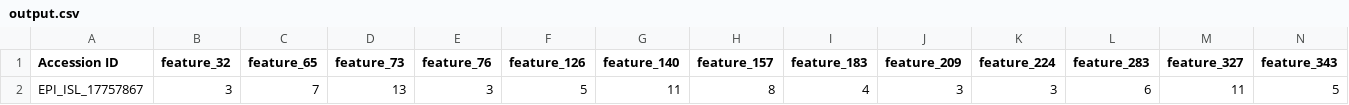
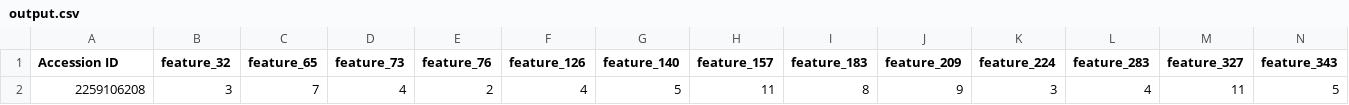
Before and after one commit to bjorgkav/concreteml-covid-classifier, a CSV file: client/GUI/output.csv, drawn as a sheet; only a part is shown; removed rows and columns are numbered as before the commit, all else as after; rows hold the shown columns only; the diff names each change by its address in the sheet, - before the commit and + after, or states it on an @@ line.

Commit message:
edit client app code, updated required client files

```diff
--- a/client/GUI/output.csv
+++ b/client/GUI/output.csv
-row 2: EPI_ISL_17757867 | 3 | 7 | 13 | 3 | 5 | 11 | 8 | 4 | 3 | 3 | 6 | 11 | 5
+row 2: 2259106208 | 3 | 7 | 4 | 2 | 4 | 5 | 11 | 8 | 9 | 3 | 4 | 11 | 5
```
Also changed, not shown: 45 other files.
